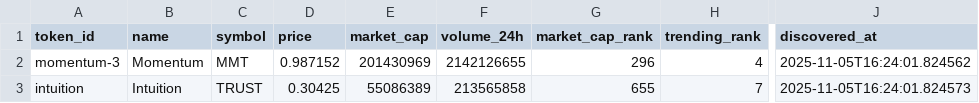
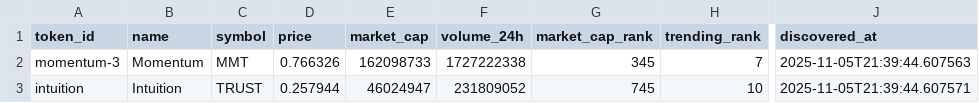
Before and after one commit to morningtrading/moon-dev-ai-agents, a CSV file: src/data/trending_coins.csv, drawn as a sheet; only a part is shown, gaps mark what is left out; the diff names each change by its address in the sheet, - before the commit and + after, or states it on an @@ line.

```diff
--- a/src/data/trending_coins.csv
+++ b/src/data/trending_coins.csv
-D2 (price): 0.987152
+D2 (price): 0.766326
-E2 (market_cap): 201430969
+E2 (market_cap): 162098733
-F2 (volume_24h): 2142126655
+F2 (volume_24h): 1727222338
-G2 (market_cap_rank): 296
+G2 (market_cap_rank): 345
-H2 (trending_rank): 4
+H2 (trending_rank): 7
-J2 (discovered_at): 2025-11-05T16:24:01.824562
+J2 (discovered_at): 2025-11-05T21:39:44.607563
-D3 (price): 0.30425
+D3 (price): 0.257944
-E3 (market_cap): 55086389
+E3 (market_cap): 46024947
-F3 (volume_24h): 213565858
+F3 (volume_24h): 231809052
-G3 (market_cap_rank): 655
+G3 (market_cap_rank): 745
-H3 (trending_rank): 7
+H3 (trending_rank): 10
-J3 (discovered_at): 2025-11-05T16:24:01.824573
+J3 (discovered_at): 2025-11-05T21:39:44.607571
```
Also changed, not shown: src/data/funding_history.csv, src/data/liquidation_history.csv, 4 other files.
